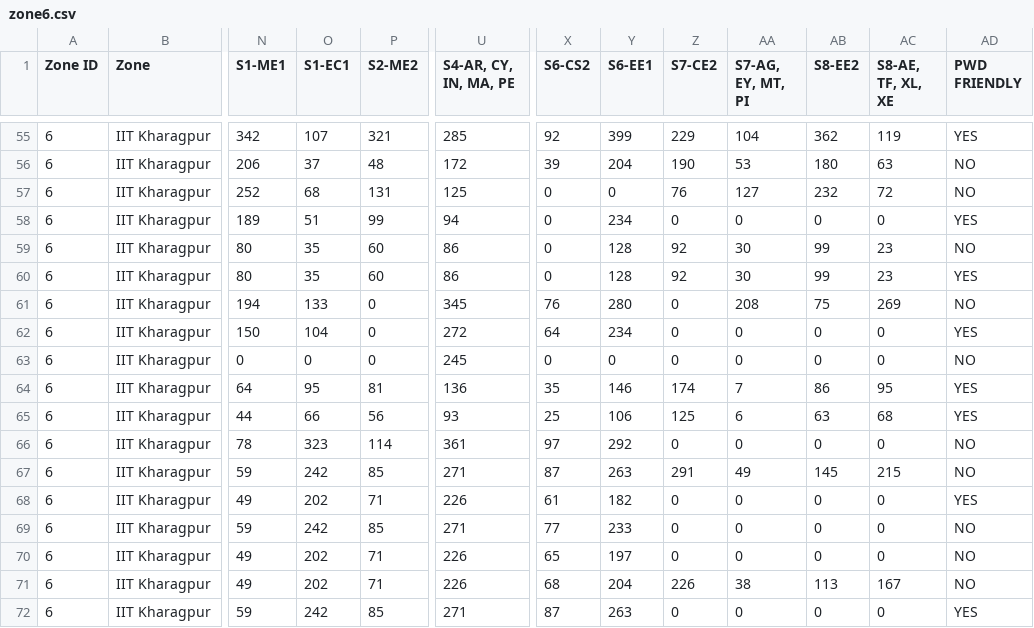
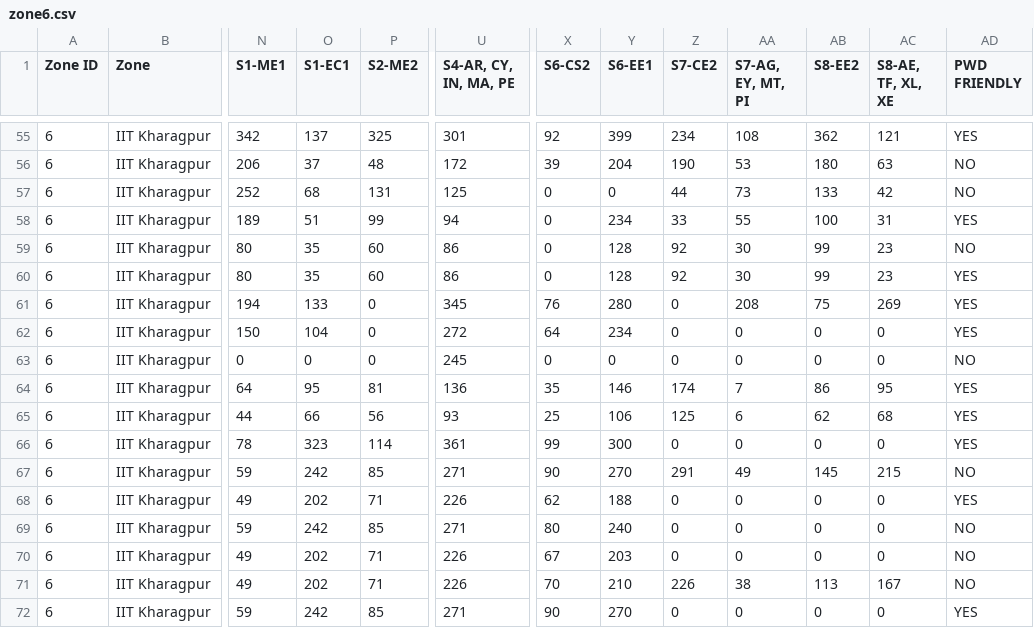
Before and after one commit to mrbalajisk/GATE-exam-center-allocation, a CSV file: data/zone6.csv, drawn as a sheet; only a part is shown, gaps mark what is left out; the diff covers the shown part only; the diff names each change by its address in the sheet, - before the commit and + after, or states it on an @@ line.

```diff
--- a/data/zone6.csv
+++ b/data/zone6.csv
-O55 (S1-EC1): 107
+O55 (S1-EC1): 137
-P55 (S2-ME2): 321
+P55 (S2-ME2): 325
-U55 (S4-AR, CY, IN, MA, PE): 285
+U55 (S4-AR, CY, IN, MA, PE): 301
-Z55 (S7-CE2): 229
+Z55 (S7-CE2): 234
-AA55 (S7-AG, EY, MT, PI): 104
+AA55 (S7-AG, EY, MT, PI): 108
-AC55 (S8-AE, TF, XL, XE): 119
+AC55 (S8-AE, TF, XL, XE): 121
-Z57 (S7-CE2): 76
+Z57 (S7-CE2): 44
-AA57 (S7-AG, EY, MT, PI): 127
+AA57 (S7-AG, EY, MT, PI): 73
-AB57 (S8-EE2): 232
+AB57 (S8-EE2): 133
-AC57 (S8-AE, TF, XL, XE): 72
+AC57 (S8-AE, TF, XL, XE): 42
-Z58 (S7-CE2): 0
+Z58 (S7-CE2): 33
-AA58 (S7-AG, EY, MT, PI): 0
+AA58 (S7-AG, EY, MT, PI): 55
-AB58 (S8-EE2): 0
+AB58 (S8-EE2): 100
-AC58 (S8-AE, TF, XL, XE): 0
+AC58 (S8-AE, TF, XL, XE): 31
-AD61 (PWD FRIENDLY): NO
+AD61 (PWD FRIENDLY): YES
-AB65 (S8-EE2): 63
+AB65 (S8-EE2): 62
-X66 (S6-CS2): 97
+X66 (S6-CS2): 99
-Y66 (S6-EE1): 292
+Y66 (S6-EE1): 300
-AD66 (PWD FRIENDLY): NO
+AD66 (PWD FRIENDLY): YES
-X67 (S6-CS2): 87
+X67 (S6-CS2): 90
-Y67 (S6-EE1): 263
+Y67 (S6-EE1): 270
-X68 (S6-CS2): 61
+X68 (S6-CS2): 62
-Y68 (S6-EE1): 182
+Y68 (S6-EE1): 188
-X69 (S6-CS2): 77
+X69 (S6-CS2): 80
-Y69 (S6-EE1): 233
+Y69 (S6-EE1): 240
-X70 (S6-CS2): 65
+X70 (S6-CS2): 67
-Y70 (S6-EE1): 197
+Y70 (S6-EE1): 203
-X71 (S6-CS2): 68
+X71 (S6-CS2): 70
-Y71 (S6-EE1): 204
+Y71 (S6-EE1): 210
-X72 (S6-CS2): 87
+X72 (S6-CS2): 90
-Y72 (S6-EE1): 263
+Y72 (S6-EE1): 270
```
Also changed, not shown: 71 edited cells elsewhere in this file, data/zone4.csv, data/zone5.csv, 7 other files.
